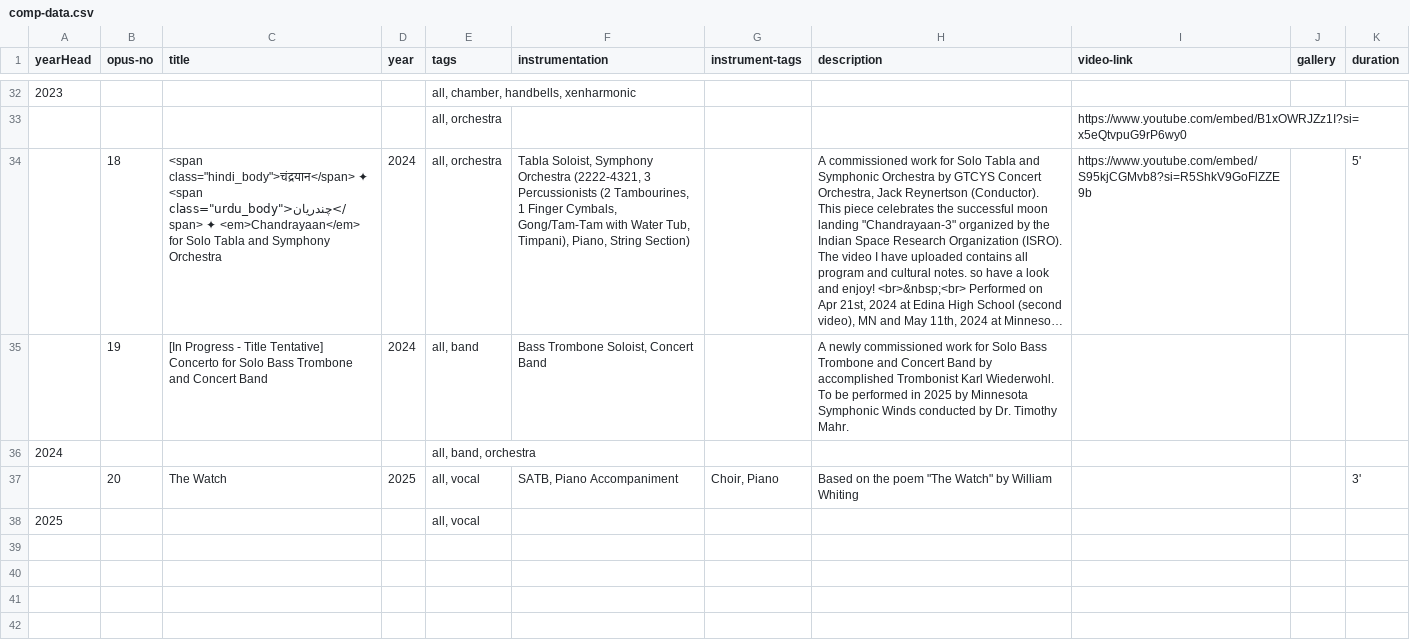
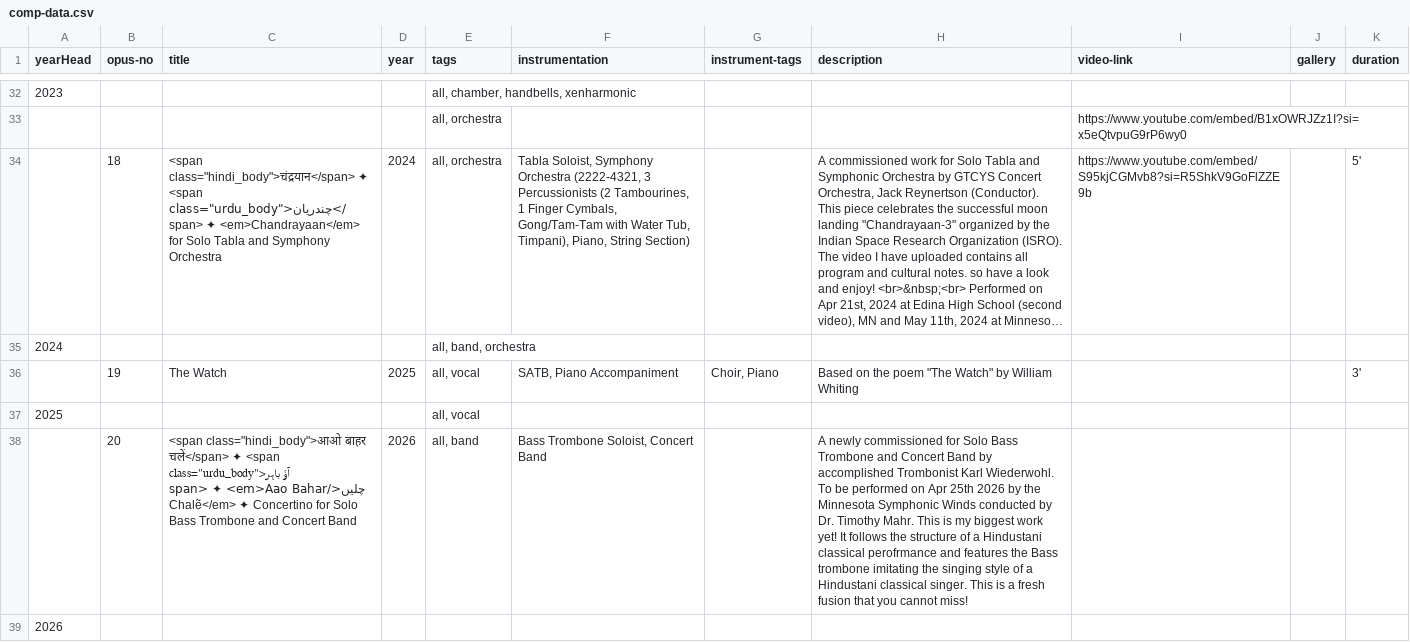
Before and after one commit to AryamanJoshi/my-website, a CSV file: comp-data.csv, drawn as a sheet; only a part is shown, gaps mark what is left out; long unchanged cells end in …; removed rows and columns are numbered as before the commit, all else as after; the diff names each change by its address in the sheet, - before the commit and + after, or states it on an @@ line.

Commit message:
Add files via upload

```diff
--- a/comp-data.csv
+++ b/comp-data.csv
-row 35:  | 19 | [In Progress - Title Tentative] Concerto for Solo Bass Trombone and Concert Band | 2024 | all, band | Bass Trombone Soloist, Concert Band |  | A newly commissioned work for Solo Bass Trombone and Concert Band by accomplished Trombonist Karl Wiederwohl. To be performed in 2025 by Minnesota Symphonic Winds conducted by Dr. Timothy Mahr.
-B36 (opus-no): 20
+B36 (opus-no): 19
+row 38:  | 20 | <span class="hindi_body">आओ बाहर चलें</span> ✦ <span class="urdu_body">آؤ باہر چلیں</span> ✦ <em>Aao Bahar Chalẽ</em> ✦ Concertino for Solo Bass Trombone and Concert Band | 2026 | all, band | Bass Trombone Soloist, Concert Band |  | A newly commissioned for Solo Bass Trombone and Concert Band by accomplished Trombonist Karl Wiederwohl. To be performed on Apr 25th 2026 by the Minnesota Symphonic Winds conducted by Dr. Timothy Mahr. This is my biggest work yet! It follows the structure of a Hindustani classical perofrmance and features the Bass trombone imitating the singing style of a Hindustani classical singer. This is a fresh fusion that you cannot miss!
+row 39: 2026
```
